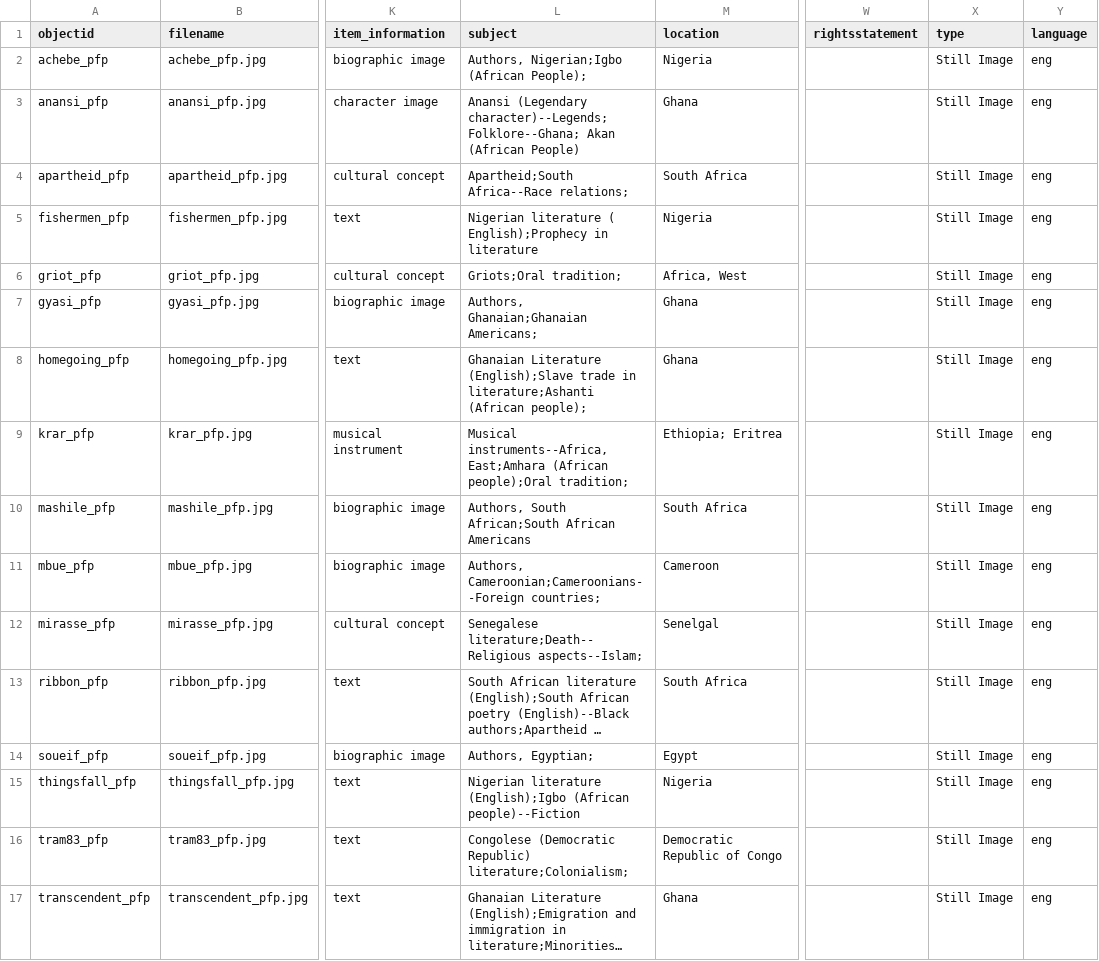
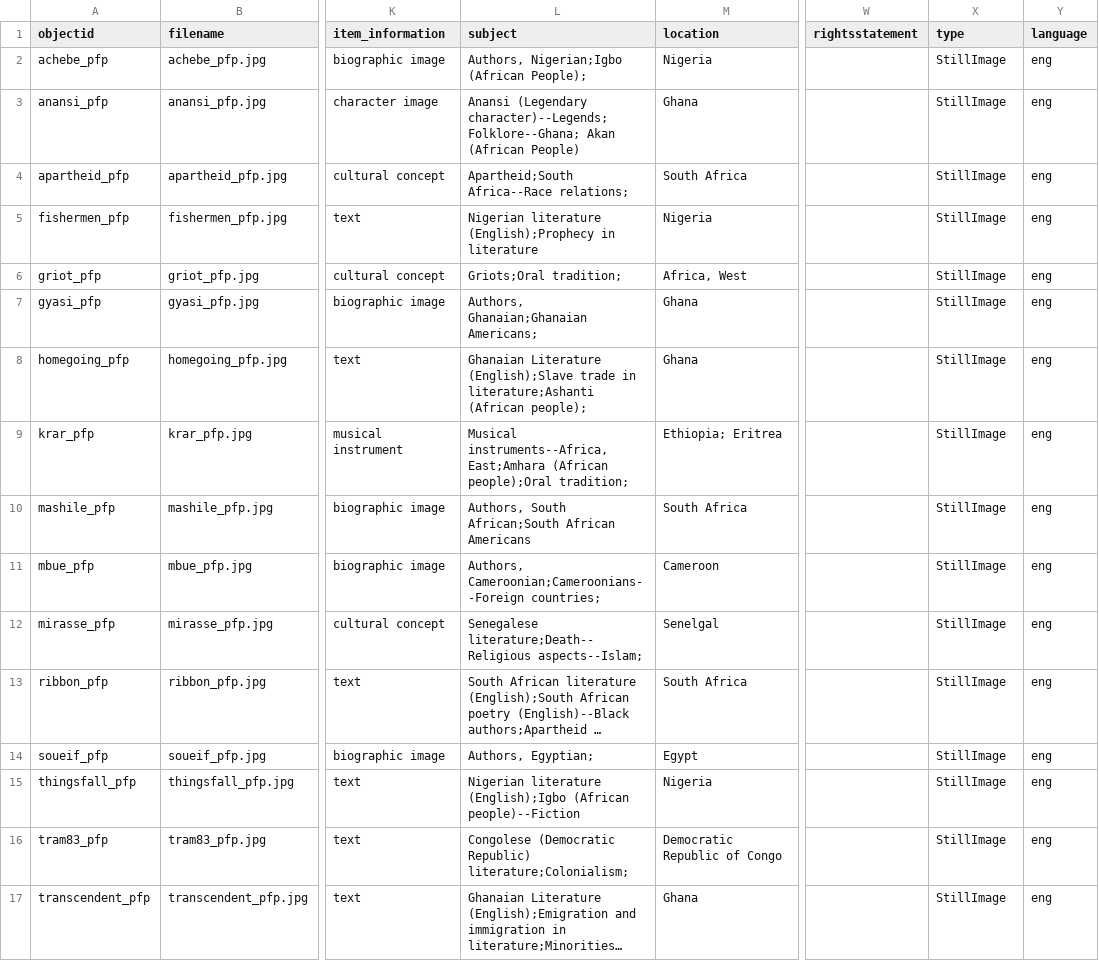
Before and after one commit to gu-dcl/dodd-custom, a CSV file: _data/dodd_demo.csv, drawn as a sheet; only a part is shown, gaps mark what is left out; long unchanged cells end in …; the diff names each change by its address in the sheet, - before the commit and + after, or states it on an @@ line.

Commit message:
Add files via upload

```diff
--- a/_data/dodd_demo.csv
+++ b/_data/dodd_demo.csv
-X2:X17 (type): Still Image
+X2:X17 (type): StillImage
-L5 (subject): Nigerian literature ( English);Prophecy in literature
+L5 (subject): Nigerian literature (English);Prophecy in literature
```
